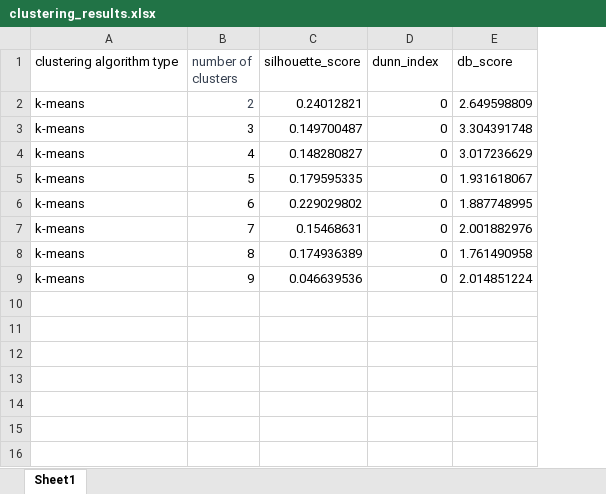
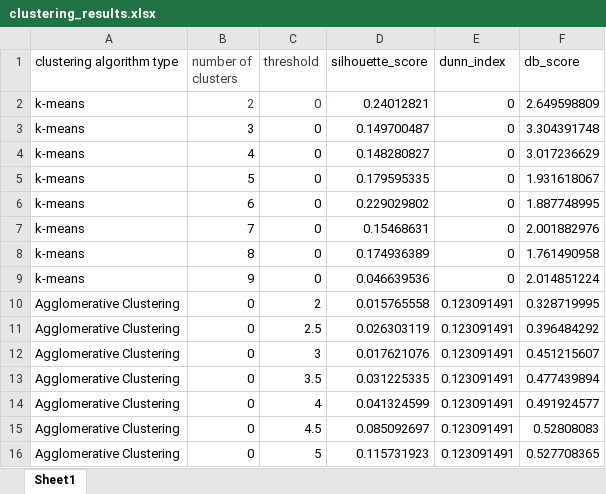
Before and after one commit to VODKA312/ATTCK_analyze_module_v1, an Excel workbook: clustering/clustering_results.xlsx, sheet Sheet1, drawn as a sheet; values as stored, in another font and other column widths than the file's, no borders; the diff names each change by its address in the sheet, - before the commit and + after, or states it on an @@ line.

Commit message:
add assessment and visualization in k-means clustering

```diff
--- a/clustering/clustering_results.xlsx (sheet Sheet1)
+++ b/clustering/clustering_results.xlsx (sheet Sheet1)
+column C (threshold), rows 2-9: all 0
+row 10: Agglomerative Clustering | 0 | 2 | 0.015765558 | 0.123091491 | 0.328719995
+row 11: Agglomerative Clustering | 0 | 2.5 | 0.026303119 | 0.123091491 | 0.396484292
+row 12: Agglomerative Clustering | 0 | 3 | 0.017621076 | 0.123091491 | 0.451215607
+row 13: Agglomerative Clustering | 0 | 3.5 | 0.031225335 | 0.123091491 | 0.477439894
+row 14: Agglomerative Clustering | 0 | 4 | 0.041324599 | 0.123091491 | 0.491924577
+row 15: Agglomerative Clustering | 0 | 4.5 | 0.085092697 | 0.123091491 | 0.52808083
+row 16: Agglomerative Clustering | 0 | 5 | 0.115731923 | 0.123091491 | 0.527708365
```
Also changed, not shown: 3 other files.
